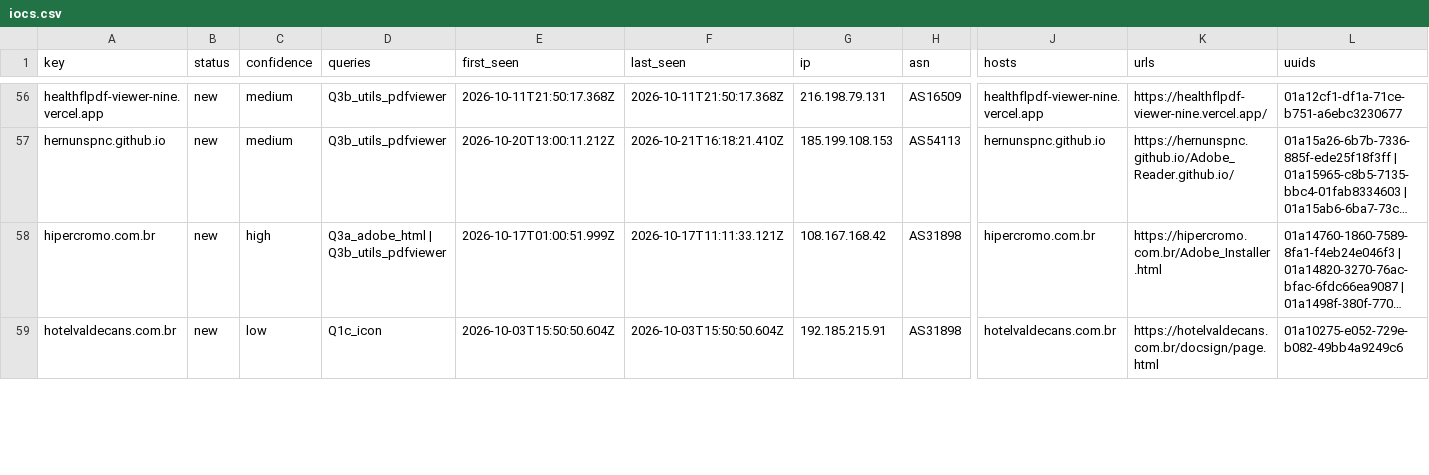
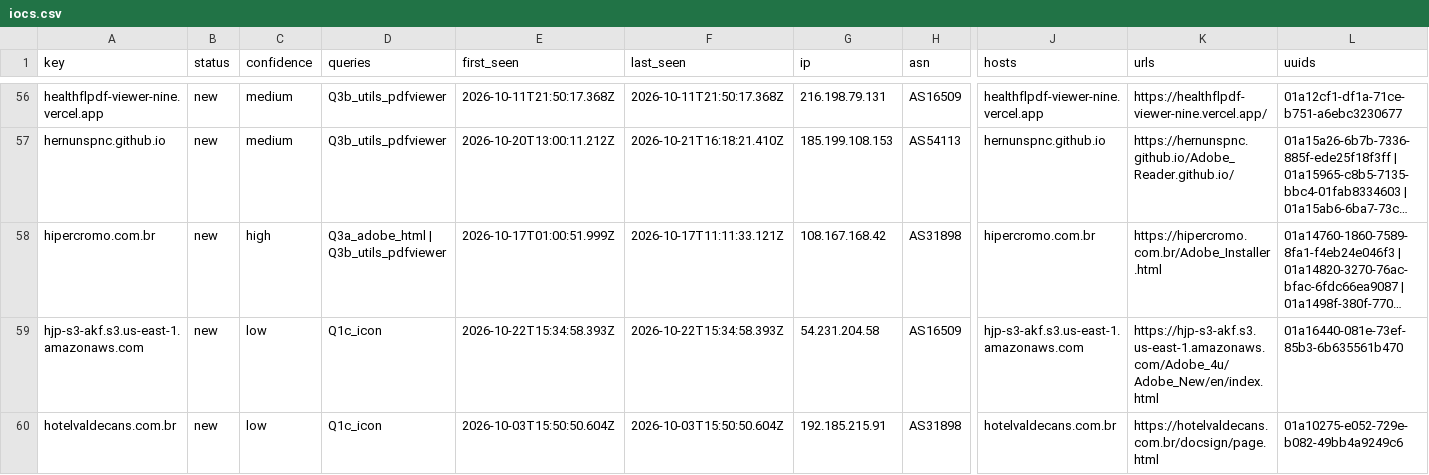
Before and after one commit to nullwhire/Csuite-collector, a CSV file: iocs.csv, drawn as a sheet; only a part is shown, gaps mark what is left out; long unchanged cells end in …; rows hold the shown columns only; the diff covers the shown part only; the diff names each change by its address in the sheet, - before the commit and + after, or states it on an @@ line.

```diff
--- a/iocs.csv
+++ b/iocs.csv
+row 59: hjp-s3-akf.s3.us-east-1.amazonaws.com | new | low | Q1c_icon | 2026-10-22T15:34:58.393Z | 2026-10-22T15:34:58.393Z | 54.231.204.58 | AS16509 | hjp-s3-akf.s3.us-east-1.amazonaws.com | https://hjp-s3-akf.s3.us-east-1.amazonaws.com/Adobe_4u/Adobe_New/en/index.html | 01a16440-081e-73ef-85b3-6b635561b470
```
Also changed, not shown: 10 edited cells elsewhere in this file, 4 other files.
